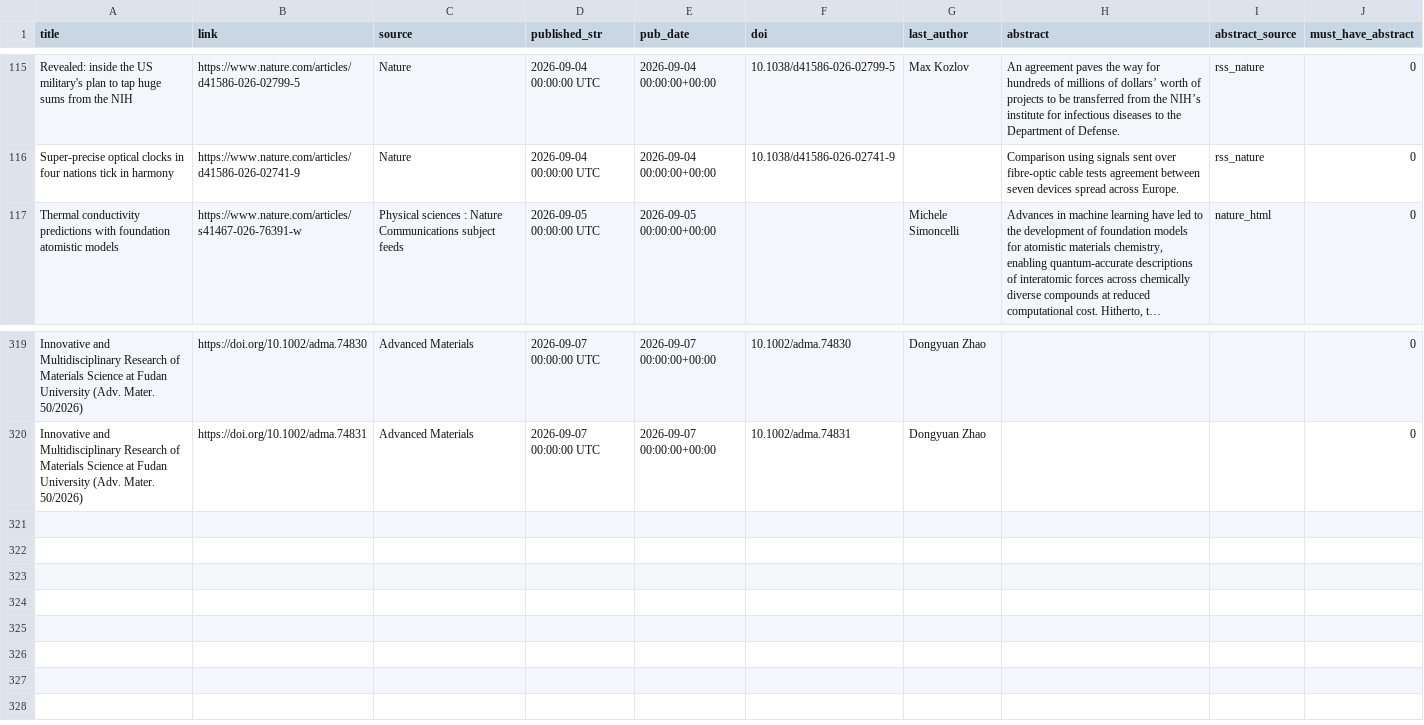
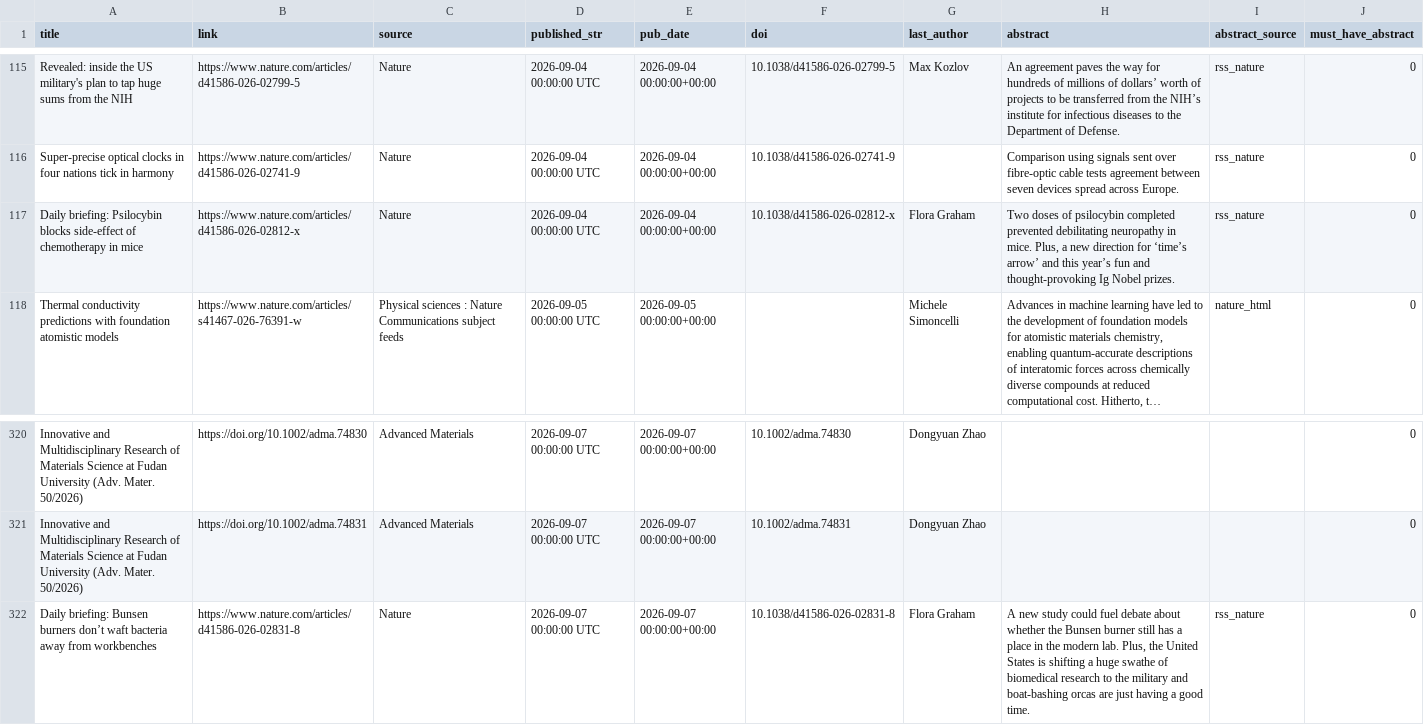
Before and after one commit to wodewoping-png/literature-rss-spider, a CSV file: output/news_with_abstract_2026-09-07.csv, drawn as a sheet; only a part is shown, gaps mark what is left out; long unchanged cells end in …; the diff names each change by its address in the sheet, - before the commit and + after, or states it on an @@ line.

```diff
--- a/output/news_with_abstract_2026-09-07.csv
+++ b/output/news_with_abstract_2026-09-07.csv
+row 117: Daily briefing: Psilocybin blocks side-effect of chemotherapy in mice | https://www.nature.com/articles/d41586-026-02812-x | Nature | 2026-09-04 00:00:00 UTC | 2026-09-04 00:00:00+00:00 | 10.1038/d41586-026-02812-x | Flora Graham | Two doses of psilocybin completed prevented debilitating neuropathy in mice. Plus, a new direction for ‘time’s arrow’ and this year’s fun and thought-provoking Ig Nobel prizes. | rss_nature | 0
+row 322: Daily briefing: Bunsen burners don’t waft bacteria away from workbenches | https://www.nature.com/articles/d41586-026-02831-8 | Nature | 2026-09-07 00:00:00 UTC | 2026-09-07 00:00:00+00:00 | 10.1038/d41586-026-02831-8 | Flora Graham | A new study could fuel debate about whether the Bunsen burner still has a place in the modern lab. Plus, the United States is shifting a huge swathe of biomedical research to the military and boat-bashing orcas are just having a good time. | rss_nature | 0
```
